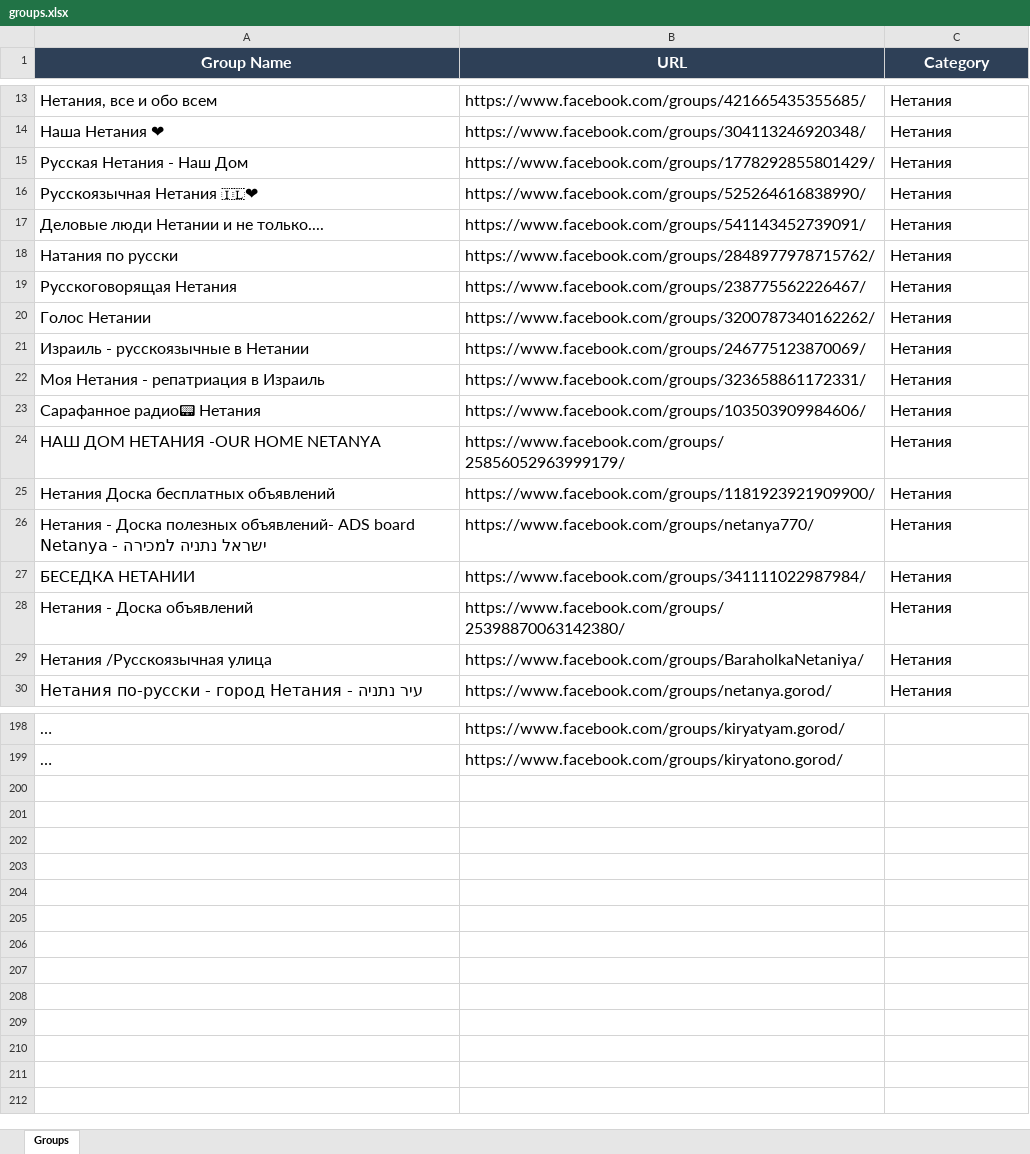
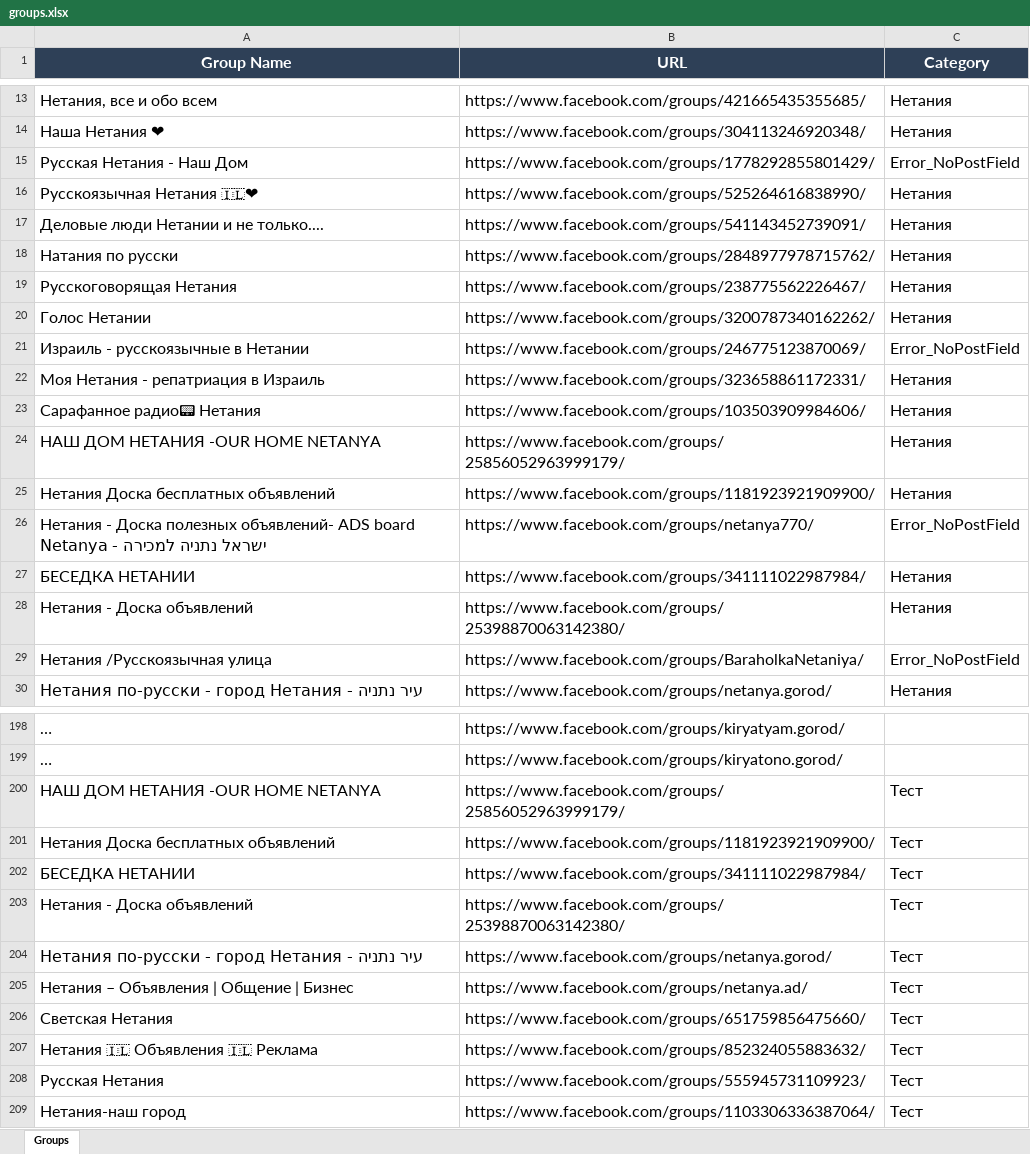
Before and after one commit to pashawein/Test_Facebook, an Excel workbook: Page_Liberman/groups.xlsx, sheet Groups, drawn as a sheet; only a part is shown, gaps mark what is left out; long unchanged cells end in …; values as stored, in another font and other column widths than the file's, no borders; the diff names each change by its address in the sheet, - before the commit and + after, or states it on an @@ line.

```diff
--- a/Page_Liberman/groups.xlsx (sheet Groups)
+++ b/Page_Liberman/groups.xlsx (sheet Groups)
-C15 (Category): Нетания
+C15 (Category): Error_NoPostField
-C21 (Category): Нетания
+C21 (Category): Error_NoPostField
-C26 (Category): Нетания
+C26 (Category): Error_NoPostField
-C29 (Category): Нетания
+C29 (Category): Error_NoPostField
+row 200: НАШ ДОМ НЕТАНИЯ -OUR HOME NETANYA | https://www.facebook.com/groups/25856052963999179/ | Тест
+row 201: Нетания Доска бесплатных объявлений | https://www.facebook.com/groups/1181923921909900/ | Тест
+row 202: БЕСЕДКА НЕТАНИИ | https://www.facebook.com/groups/341111022987984/ | Тест
+row 203: Нетания - Доска объявлений | https://www.facebook.com/groups/25398870063142380/ | Тест
+row 204: Нетания по-русски - город Нетания - עיר נתניה | https://www.facebook.com/groups/netanya.gorod/ | Тест
+row 205: Нетания – Объявления | Общение | Бизнес | https://www.facebook.com/groups/netanya.ad/ | Тест
+row 206: Светская Нетания | https://www.facebook.com/groups/651759856475660/ | Тест
+row 207: Нетания 🇮🇱 Объявления 🇮🇱 Реклама | https://www.facebook.com/groups/852324055883632/ | Тест
+row 208: Русская Нетания | https://www.facebook.com/groups/555945731109923/ | Тест
+row 209: Нетания-наш город | https://www.facebook.com/groups/1103306336387064/ | Тест
```
